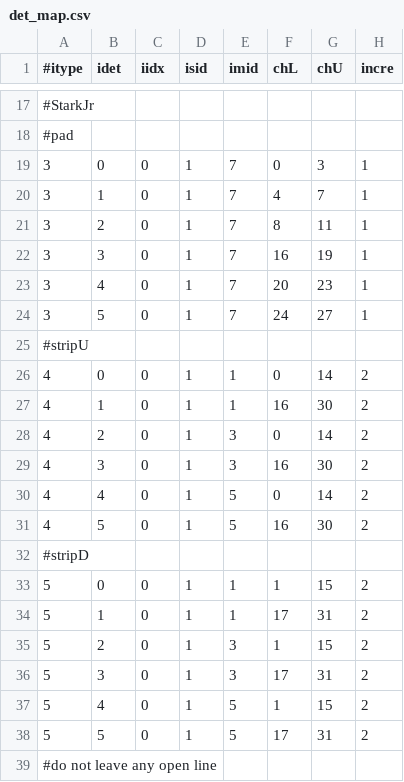
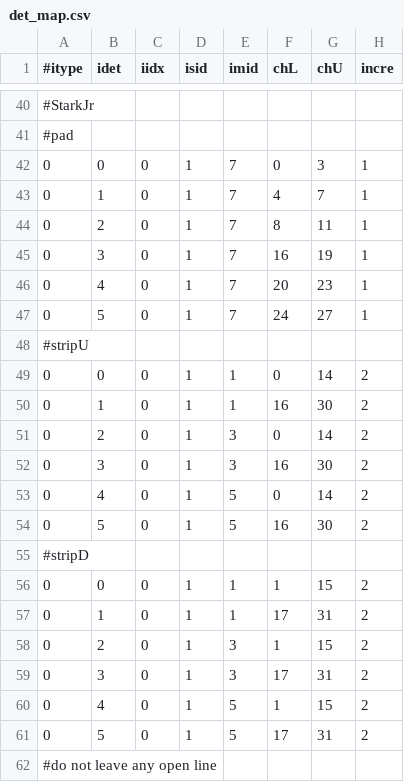
Before and after one commit to ShortLJ/NKFADC_Unpacker2, a CSV file: config/det_map.csv, drawn as a sheet; only a part is shown, gaps mark what is left out; the diff covers the shown part only.

```diff
--- a/config/det_map.csv
+++ b/config/det_map.csv
@@ -18,22 +41,22 @@
 #pad
-3,0,0,1,7,0,3,1
-3,1,0,1,7,4,7,1
-3,2,0,1,7,8,11,1
-3,3,0,1,7,16,19,1
-3,4,0,1,7,20,23,1
-3,5,0,1,7,24,27,1
+0,0,0,1,7,0,3,1
+0,1,0,1,7,4,7,1
+0,2,0,1,7,8,11,1
+0,3,0,1,7,16,19,1
+0,4,0,1,7,20,23,1
+0,5,0,1,7,24,27,1
 #stripU
-4,0,0,1,1,0,14,2
-4,1,0,1,1,16,30,2
-4,2,0,1,3,0,14,2
-4,3,0,1,3,16,30,2
-4,4,0,1,5,0,14,2
-4,5,0,1,5,16,30,2
+0,0,0,1,1,0,14,2
+0,1,0,1,1,16,30,2
+0,2,0,1,3,0,14,2
+0,3,0,1,3,16,30,2
+0,4,0,1,5,0,14,2
+0,5,0,1,5,16,30,2
 #stripD
-5,0,0,1,1,1,15,2
-5,1,0,1,1,17,31,2
-5,2,0,1,3,1,15,2
-5,3,0,1,3,17,31,2
-5,4,0,1,5,1,15,2
-5,5,0,1,5,17,31,2
+0,0,0,1,1,1,15,2
+0,1,0,1,1,17,31,2
+0,2,0,1,3,1,15,2
+0,3,0,1,3,17,31,2
+0,4,0,1,5,1,15,2
+0,5,0,1,5,17,31,2
 #do not leave any open line
```
Also changed, not shown: 23 added rows elsewhere in this file, 4 other files.
